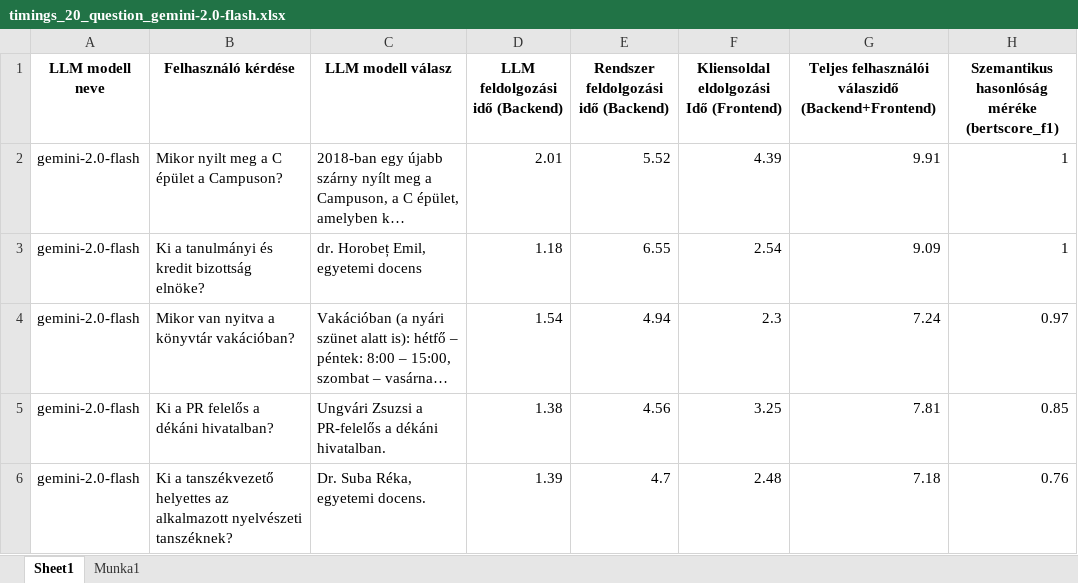
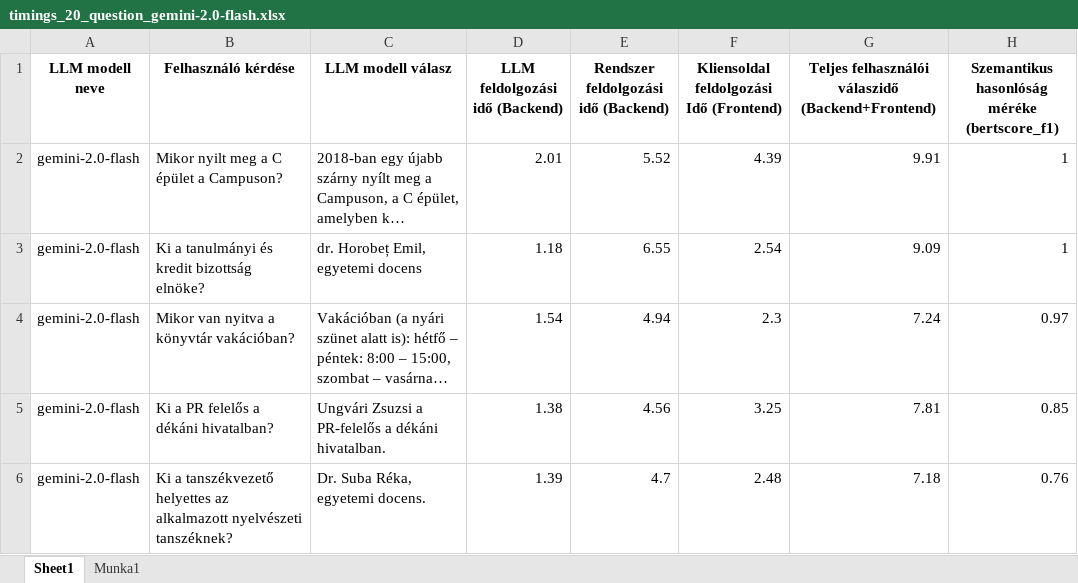
Before and after one commit to kriszta99/flask-chatbot, an Excel workbook: LLMTypeTesting/timings_20_question_gemini-2.0-flash.xlsx, sheet Sheet1, drawn as a sheet; only a part is shown; long unchanged cells end in …; values as stored, in another font and other column widths than the file's, no borders; the diff names each change by its address in the sheet, - before the commit and + after, or states it on an @@ line.

Commit message:
I create table for use LLM model information and correcting column names

```diff
--- a/LLMTypeTesting/timings_20_question_gemini-2.0-flash.xlsx (sheet Sheet1)
+++ b/LLMTypeTesting/timings_20_question_gemini-2.0-flash.xlsx (sheet Sheet1)
-F1: Kliensoldal eldolgozási Idő (Frontend)
+F1: Kliensoldal feldolgozási Idő (Frontend)
```
Also changed, not shown: LLMTypeTesting/LLM_types_avarage_table.xlsx, 1 other file.
